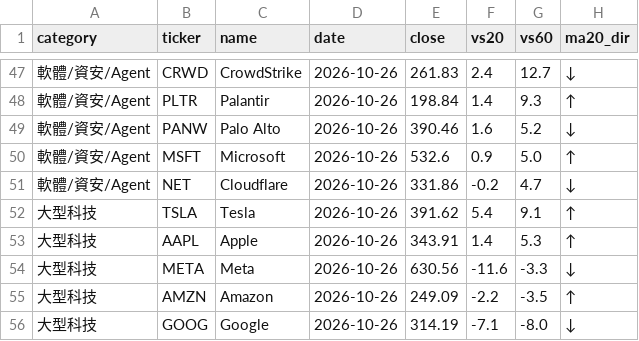
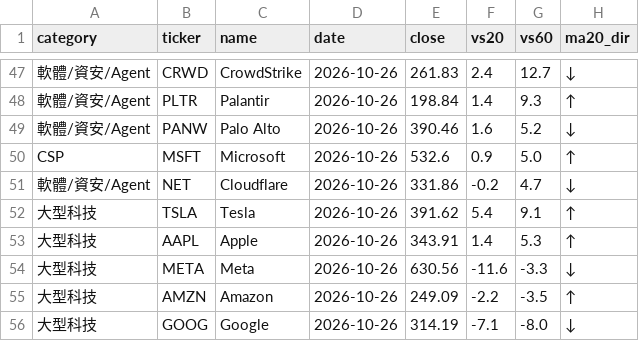
Before and after one commit to filcoabs-MUR/ma-tracker, a CSV file: latest.csv, drawn as a sheet; only a part is shown, gaps mark what is left out; the diff names each change by its address in the sheet, - before the commit and + after, or states it on an @@ line.

```diff
--- a/latest.csv
+++ b/latest.csv
-A50 (category): 軟體/資安/Agent
+A50 (category): CSP
```
Also changed, not shown: output/history.csv, output/latest.csv, 1 other file.
